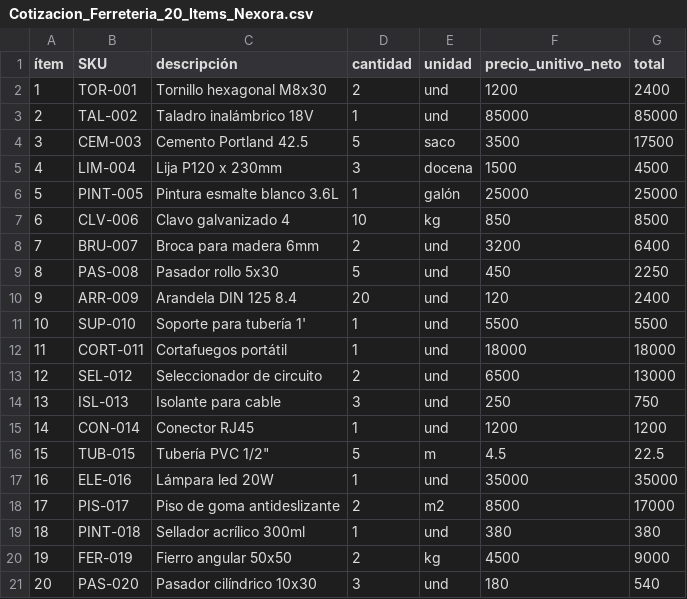
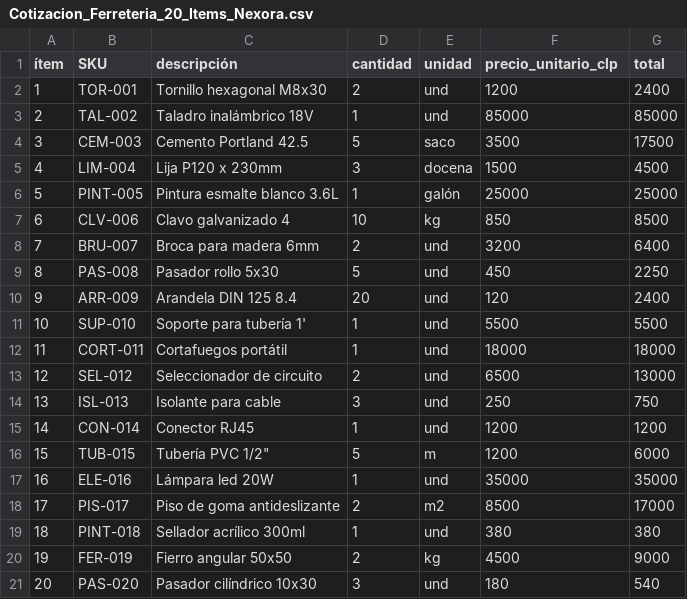
Before and after one commit to sebastianpicardo/nexora, a CSV file: samples/Cotizacion_Ferreteria_20_Items_Nexora.csv, drawn as a sheet.

```diff
--- a/samples/Cotizacion_Ferreteria_20_Items_Nexora.csv
+++ b/samples/Cotizacion_Ferreteria_20_Items_Nexora.csv
@@ -1,2 +1,2 @@
-ítem,SKU,descripción,cantidad,unidad,precio_unitivo_neto,total
+ítem,SKU,descripción,cantidad,unidad,precio_unitario_clp,total
 1,TOR-001,Tornillo hexagonal M8x30,2,und,1200,2400
@@ -15,3 +15,3 @@
 14,CON-014,Conector RJ45,1,und,1200,1200
-15,TUB-015,"Tubería PVC 1/2""",5,m,4.5,22.5
+15,TUB-015,"Tubería PVC 1/2""",5,m,1200,6000
 16,ELE-016,Lámpara led 20W,1,und,35000,35000
```
Also changed, not shown: samples/Cotizacion_Ferreteria_15_Folios_RCV.csv, 15 other files.
